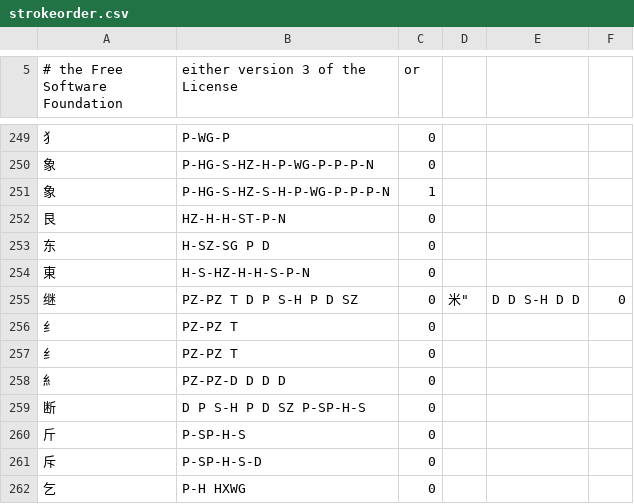
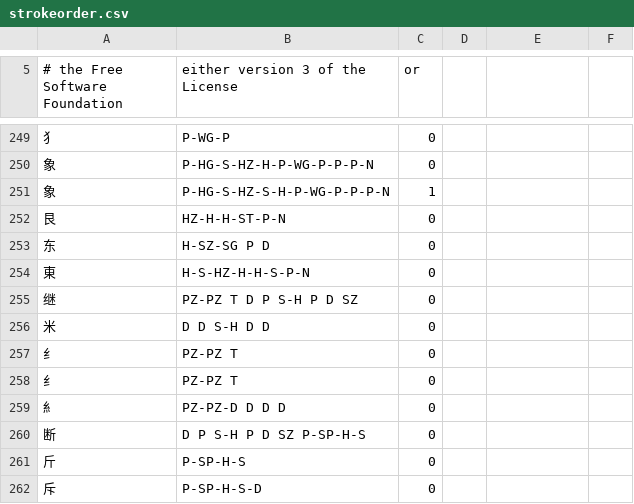
Before and after one commit to rpbissonnette/cjklib, a CSV file: cjklib/data/strokeorder.csv, drawn as a sheet; only a part is shown, gaps mark what is left out; the shorter side is filled out with more unchanged rows; the diff names each change by its address in the sheet, - before the commit and + after, or states it on an @@ line.

Commit message:
[data] Fix data file format

```diff
--- a/cjklib/data/strokeorder.csv
+++ b/cjklib/data/strokeorder.csv
-D255: 米"
+D255: (empty)
-E255: D D S-H D D
+E255: (empty)
-F255: 0
+F255: (empty)
+row 256: 米 | D D S-H D D | 0
```
Also changed, not shown: cjklib/data/localecharacterglyph.csv.
